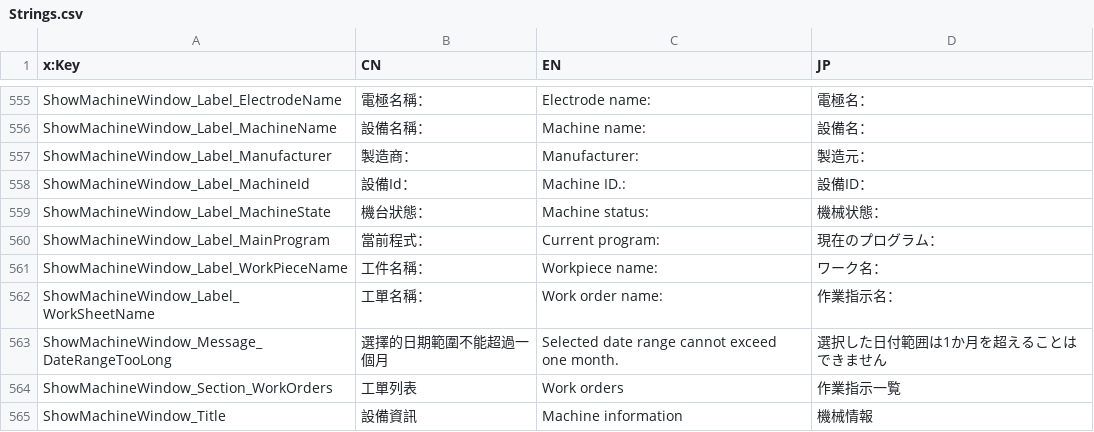
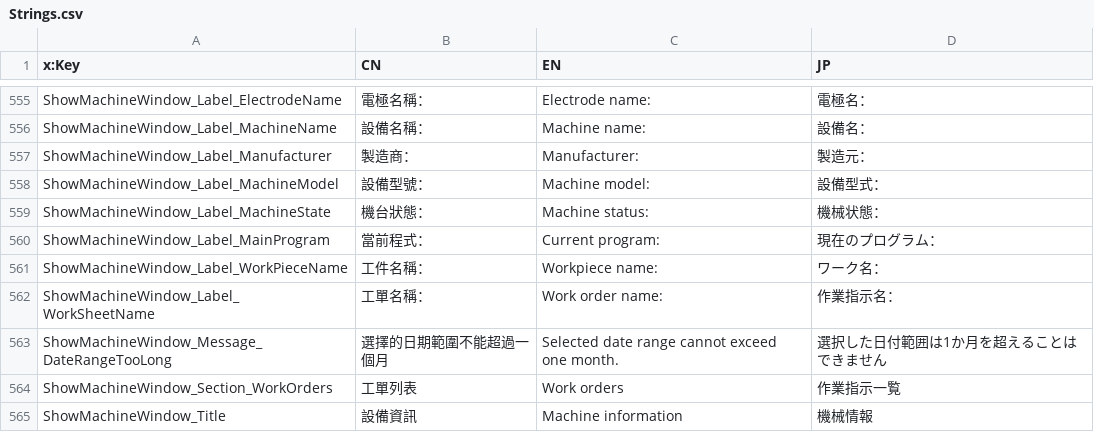
Before and after one commit to allenoscarmax/FMSFrontend, a CSV file: FMSFrontend/Language/Strings.csv, drawn as a sheet; only a part is shown, gaps mark what is left out; removed rows and columns are numbered as before the commit, all else as after; the diff names each change by its address in the sheet, - before the commit and + after, or states it on an @@ line.

```diff
--- a/FMSFrontend/Language/Strings.csv
+++ b/FMSFrontend/Language/Strings.csv
-row 558: ShowMachineWindow_Label_MachineId | 設備Id： | Machine ID.: | 設備ID：
+row 558: ShowMachineWindow_Label_MachineModel | 設備型號： | Machine model: | 設備型式：
```
Also changed, not shown: 9 other files.
